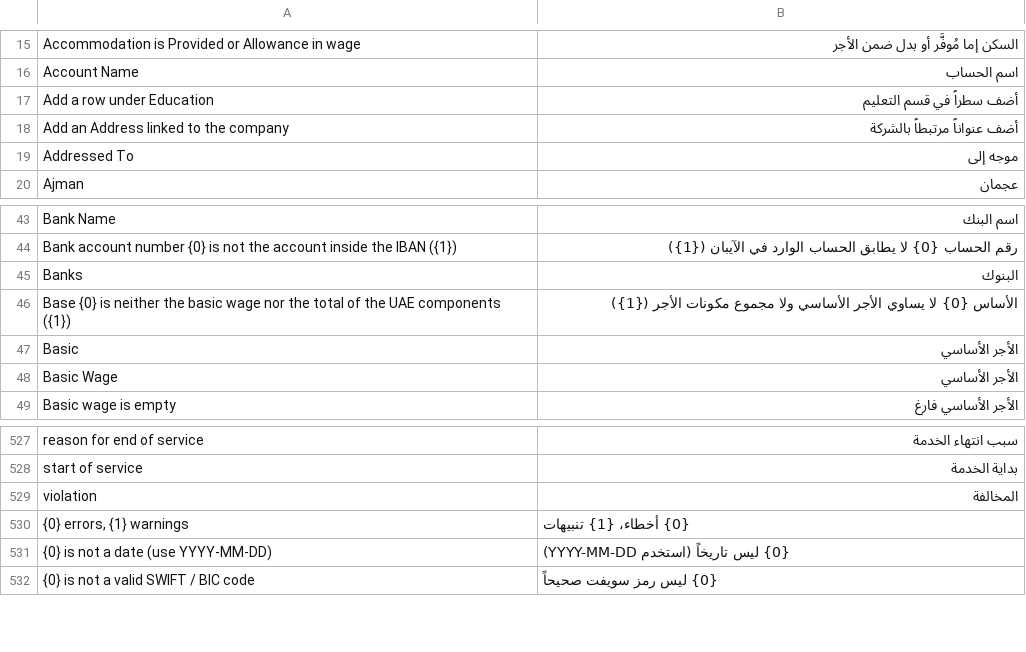
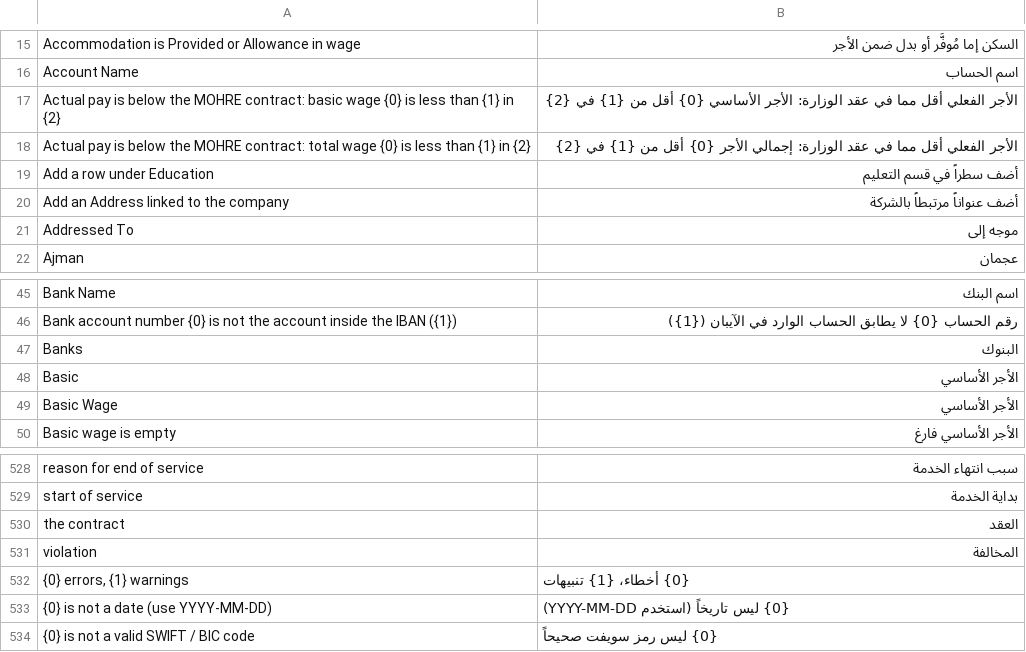
Before and after one commit to MalikZu/uae_hr, a CSV file: uae_hr/translations/ar.csv, drawn as a sheet; only a part is shown, gaps mark what is left out; removed rows and columns are numbered as before the commit, all else as after; the diff names each change by its address in the sheet, - before the commit and + after, or states it on an @@ line.

Commit message:
Fill an empty SSA base and warn when pay is below the MOHRE contract
When base is empty or 0, it is set to basic + housing + transport + other; a
non-zero base is never overwritten, so an app on top can add components and set
base itself. The old 'base is neither basic nor total' warning goes for the same
reason. A warning (never a block) shows when the employee's Current MOHRE
contract has a higher basic wage or a higher total than the assignment
(DL 22(1): the wage is set in the employment contract).

```diff
--- a/uae_hr/translations/ar.csv
+++ b/uae_hr/translations/ar.csv
+row 17: Actual pay is below the MOHRE contract: basic wage {0} is less than {1} in {2} | الأجر الفعلي أقل مما في عقد الوزارة: الأجر الأساسي {0} أقل من {1} في {2}
+row 18: Actual pay is below the MOHRE contract: total wage {0} is less than {1} in {2} | الأجر الفعلي أقل مما في عقد الوزارة: إجمالي الأجر {0} أقل من {1} في {2}
-row 46: Base {0} is neither the basic wage nor the total of the UAE components ({1}) | الأساس {0} لا يساوي الأجر الأساسي ولا مجموع مكونات الأجر ({1})
+row 530: the contract | العقد
```
Also changed, not shown: 5 other files.
